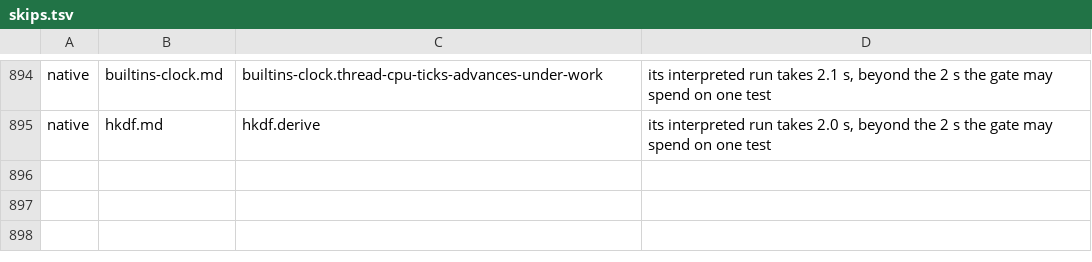
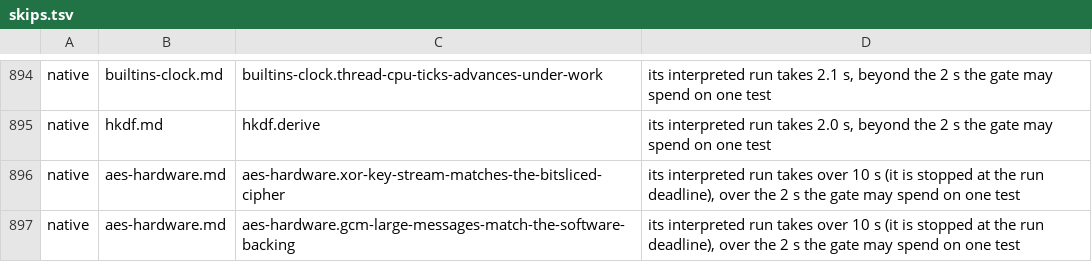
Before and after one commit to maxon-lang/maxon-rewrite-bootstrap, a TSV file: self/driver/skips.tsv, drawn as a sheet; only a part is shown, gaps mark what is left out.

```diff
--- a/self/driver/skips.tsv
+++ b/self/driver/skips.tsv
@@ -895 +895,3 @@ native	builtins-clock.md	builtins-clock.thread-cpu-ticks-advances-under-work	its
 native	hkdf.md	hkdf.derive	its interpreted run takes 2.0 s, beyond the 2 s the gate may spend on one test
+native	aes-hardware.md	aes-hardware.xor-key-stream-matches-the-bitsliced-cipher	its interpreted run takes over 10 s (it is stopped at the run deadline), over the 2 s the gate may spend on one test
+native	aes-hardware.md	aes-hardware.gcm-large-messages-match-the-software-backing	its interpreted run takes over 10 s (it is stopped at the run deadline), over the 2 s the gate may spend on one test
```
Also changed, not shown: 2 other files.
